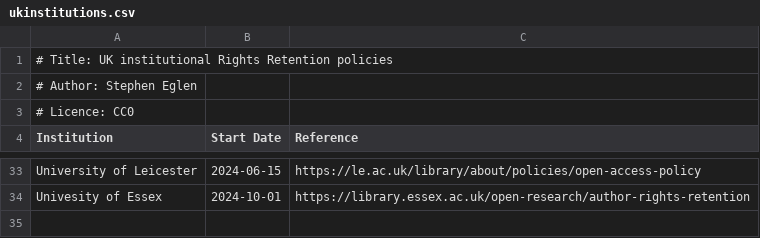
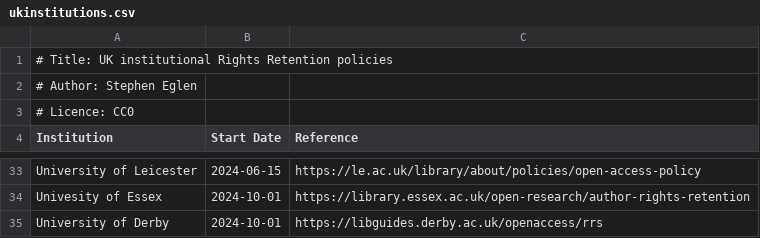
Before and after one commit to sje30/rrs, a CSV file: ukinstitutions.csv, drawn as a sheet; only a part is shown, gaps mark what is left out; the diff names each change by its address in the sheet, - before the commit and + after, or states it on an @@ line.

```diff
--- a/ukinstitutions.csv
+++ b/ukinstitutions.csv
+row 35: University of Derby | 2024-10-01 | https://libguides.derby.ac.uk/openaccess/rrs
```
Also changed, not shown: places.csv, 1 other file.
